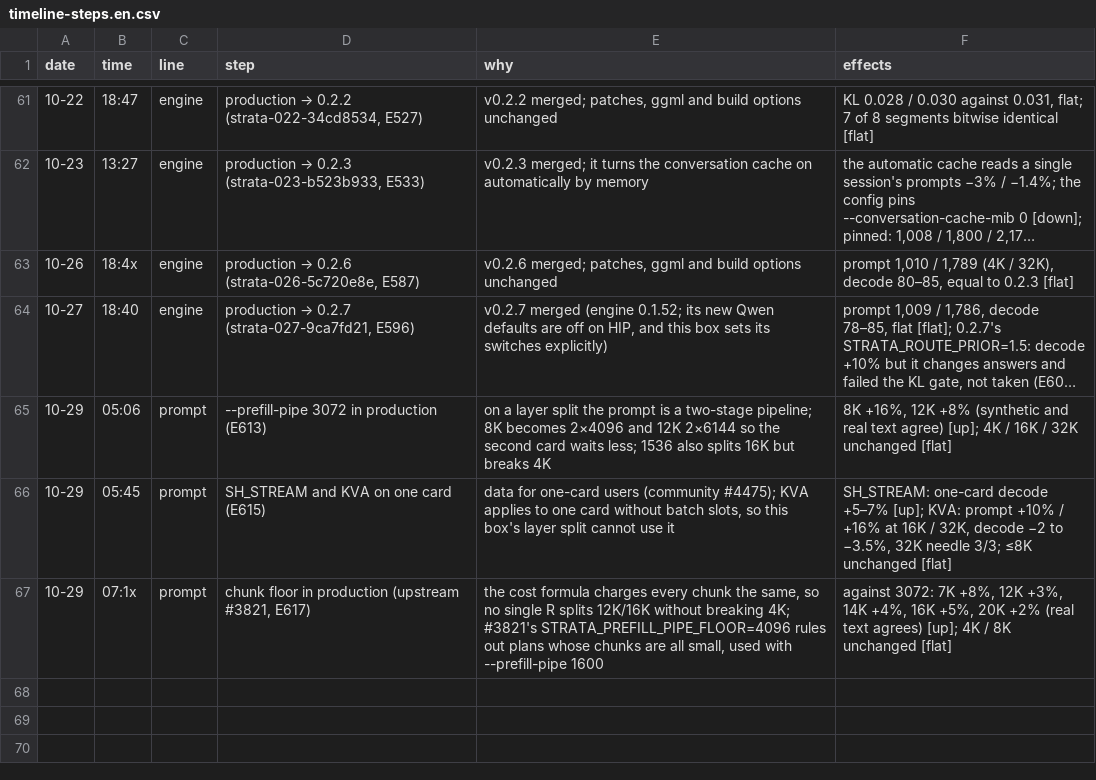
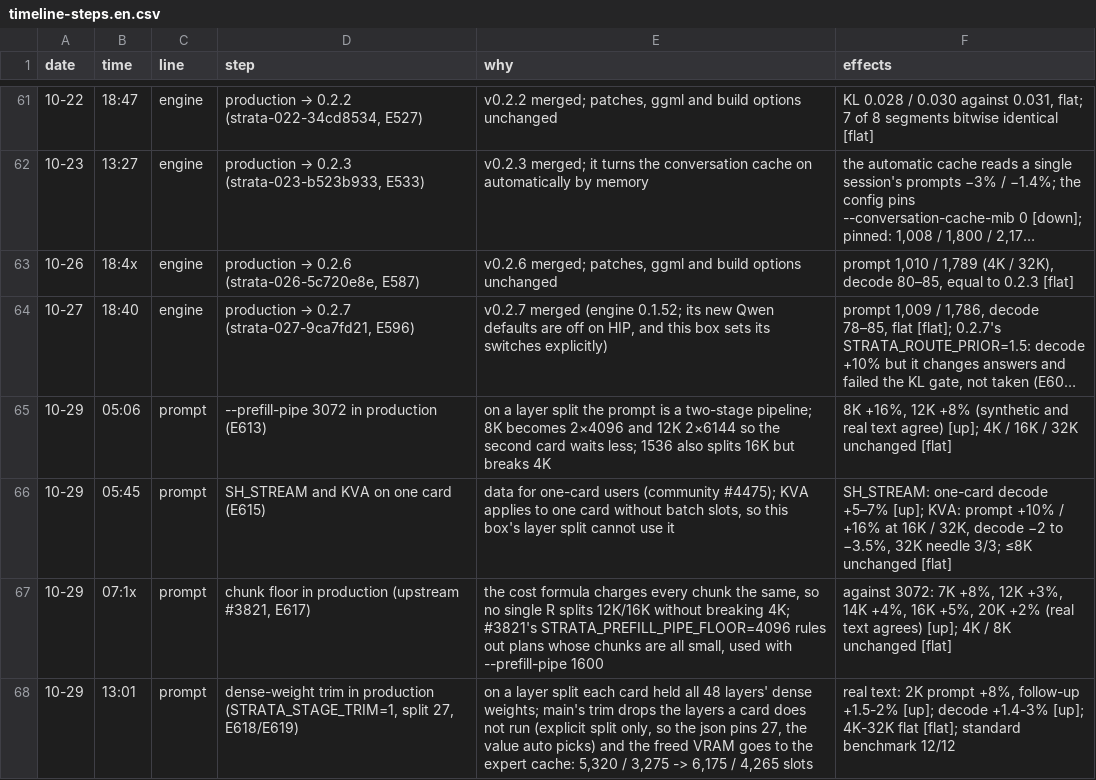
Before and after one commit to Vop3p/dual-6900xt-flash-next-tuning, a CSV file: data/timeline-steps.en.csv, drawn as a sheet; only a part is shown, gaps mark what is left out; long unchanged cells end in ….

```diff
--- a/data/timeline-steps.en.csv
+++ b/data/timeline-steps.en.csv
@@ -67 +67,2 @@ date,time,line,step,why,effects
 10-29,07:1x,prompt,"chunk floor in production (upstream #3821, E617)","the cost formula charges every chunk the same, so no single R splits 12K/16K without breaking 4K; #3821's STRATA_PREFILL_PIPE_FLOOR=4096 rules out plans whose chunks are all small, used with --prefill-pipe 1600","against 3072: 7K +8%, 12K +3%, 14K +4%, 16K +5%, 20K +2% (real text agrees) [up]; 4K / 8K unchanged [flat]"
+10-29,13:01,prompt,"dense-weight trim in production (STRATA_STAGE_TRIM=1, split 27, E618/E619)","on a layer split each card held all 48 layers' dense weights; main's trim drops the layers a card does not run (explicit split only, so the json pins 27, the value auto picks) and the freed VRAM goes to the expert cache: 5,320 / 3,275 -> 6,175 / 4,265 slots","real text: 2K prompt +8%, follow-up +1.5-2% [up]; decode +1.4-3% [up]; 4K-32K flat [flat]; standard benchmark 12/12"
```
Also changed, not shown: data/linux-standard-0.2.7.csv, data/timeline-steps.zh.csv, 11 other files.
